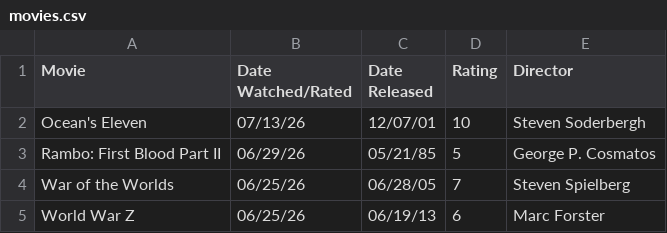
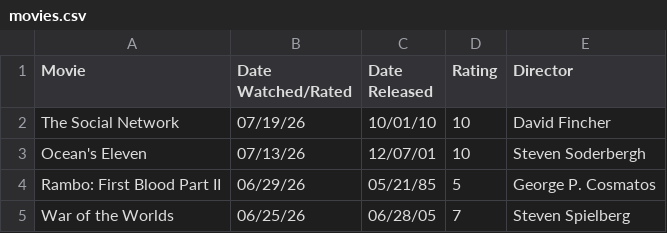
Before and after one commit to DiomedesAuRaa/media-diary, a CSV file: data/movies.csv, drawn as a sheet; only a part is shown; the shorter side is filled out with more unchanged rows; the diff names each change by its address in the sheet, - before the commit and + after, or states it on an @@ line.

Commit message:
movies: rewatch The Social Network 10/10

```diff
--- a/data/movies.csv
+++ b/data/movies.csv
+row 2: The Social Network | 07/19/26 | 10/01/10 | 10 | David Fincher
```
